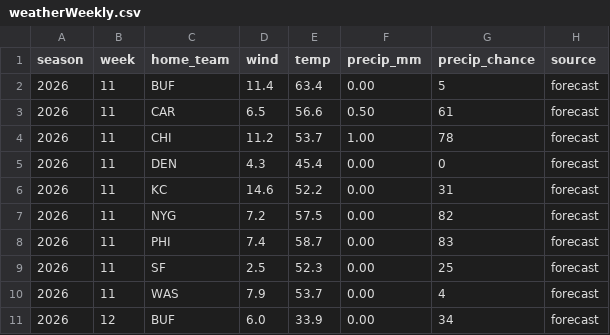
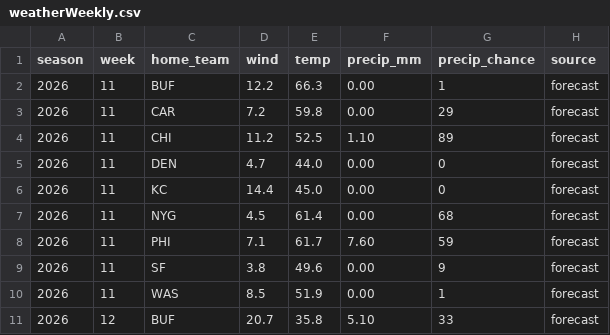
Before and after one commit to mattkindy/onlydrafts, a CSV file: data/curated/weatherWeekly.csv, drawn as a sheet; only a part is shown; the diff covers the shown part only.

```diff
--- a/data/curated/weatherWeekly.csv
+++ b/data/curated/weatherWeekly.csv
@@ -1,11 +1,11 @@
 season,week,home_team,wind,temp,precip_mm,precip_chance,source
-2026,11,BUF,11.4,63.4,0.00,5,forecast
-2026,11,CAR,6.5,56.6,0.50,61,forecast
-2026,11,CHI,11.2,53.7,1.00,78,forecast
-2026,11,DEN,4.3,45.4,0.00,0,forecast
-2026,11,KC,14.6,52.2,0.00,31,forecast
-2026,11,NYG,7.2,57.5,0.00,82,forecast
-2026,11,PHI,7.4,58.7,0.00,83,forecast
-2026,11,SF,2.5,52.3,0.00,25,forecast
-2026,11,WAS,7.9,53.7,0.00,4,forecast
-2026,12,BUF,6.0,33.9,0.00,34,forecast
+2026,11,BUF,12.2,66.3,0.00,1,forecast
+2026,11,CAR,7.2,59.8,0.00,29,forecast
+2026,11,CHI,11.2,52.5,1.10,89,forecast
+2026,11,DEN,4.7,44.0,0.00,0,forecast
+2026,11,KC,14.4,45.0,0.00,0,forecast
+2026,11,NYG,4.5,61.4,0.00,68,forecast
+2026,11,PHI,7.1,61.7,7.60,59,forecast
+2026,11,SF,3.8,49.6,0.00,9,forecast
+2026,11,WAS,8.5,51.9,0.00,1,forecast
+2026,12,BUF,20.7,35.8,5.10,33,forecast
```
Also changed, not shown: 56 edited cells elsewhere in this file, data/curated/sleeperDefenceWeekly.csv, data/curated/sleeperQuiet.csv, 5 other files.
